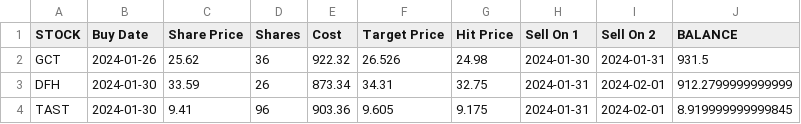
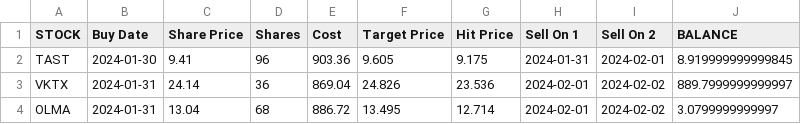
Before and after one commit to p-norris/swing_trades, a CSV file: src/positions.csv, drawn as a sheet; removed rows and columns are numbered as before the commit, all else as after; the diff names each change by its address in the sheet, - before the commit and + after, or states it on an @@ line.

Commit message:
updating file

```diff
--- a/src/positions.csv
+++ b/src/positions.csv
-row 2: GCT | 2024-01-26 | 25.62 | 36 | 922.32 | 26.526 | 24.98 | 2024-01-30 | 2024-01-31 | 931.5
-row 3: DFH | 2024-01-30 | 33.59 | 26 | 873.34 | 34.31 | 32.75 | 2024-01-31 | 2024-02-01 | 912.2799999999999
+row 3: VKTX | 2024-01-31 | 24.14 | 36 | 869.04 | 24.826 | 23.536 | 2024-02-01 | 2024-02-02 | 889.7999999999997
+row 4: OLMA | 2024-01-31 | 13.04 | 68 | 886.72 | 13.495 | 12.714 | 2024-02-01 | 2024-02-02 | 3.0799999999997
```
